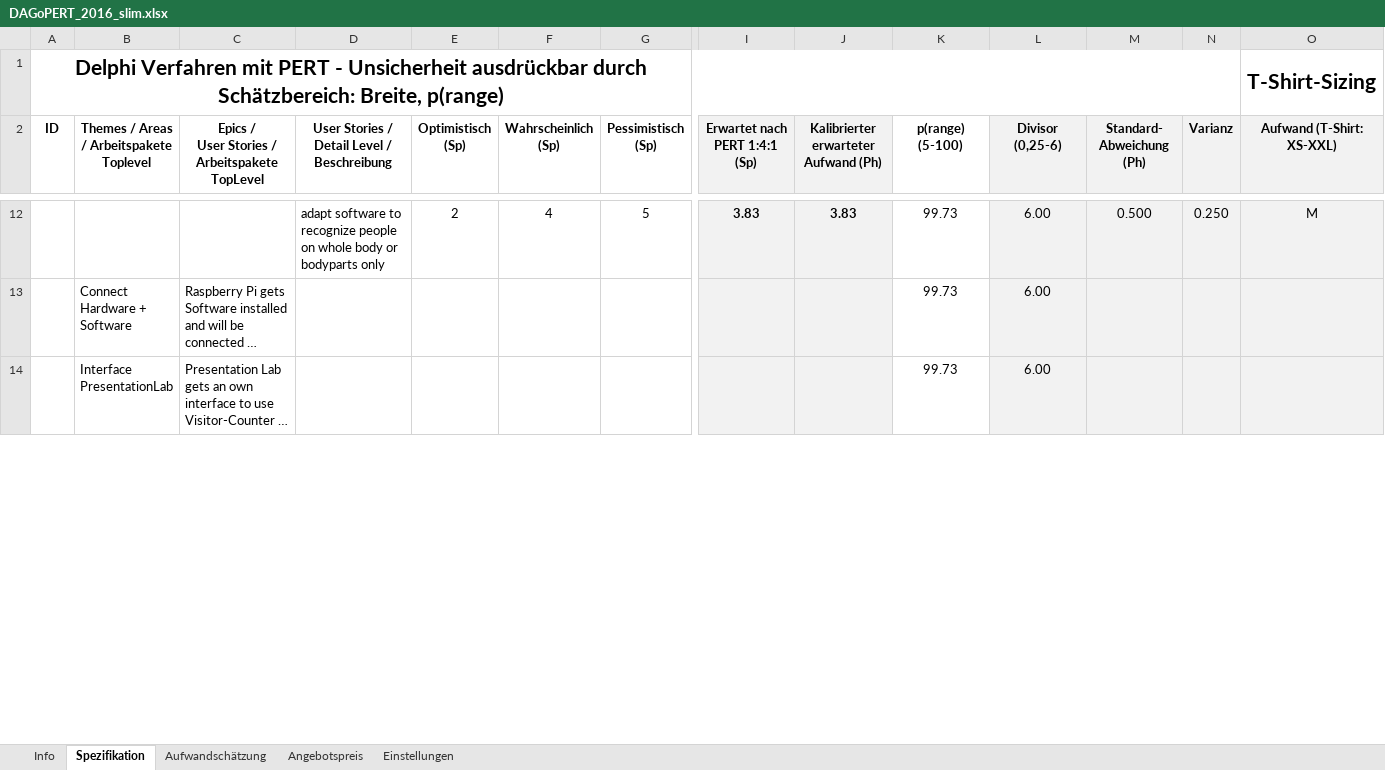
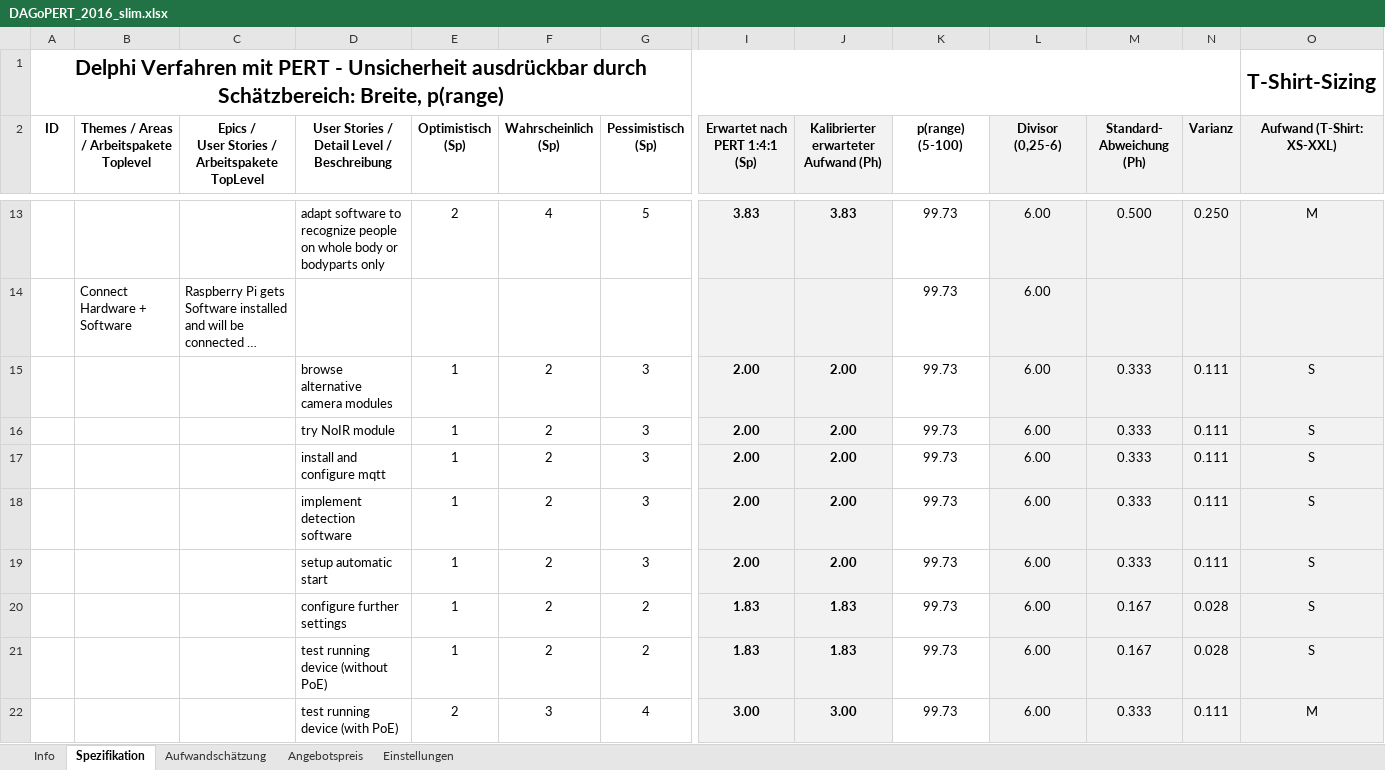
Before and after one commit to unravelet/theObserver, an Excel workbook: doc/Effort_Estimation/DAGoPERT_2016_slim.xlsx, sheet Spezifikation, drawn as a sheet; only a part is shown, gaps mark what is left out; the shorter side is filled out with more unchanged rows; long unchanged cells end in …; values as stored, in another font and other column widths than the file's, no borders; rows hold the shown columns only; the diff covers the shown part only; the diff names each change by its address in the sheet, - before the commit and + after, or states it on an @@ line.

```diff
--- a/doc/Effort_Estimation/DAGoPERT_2016_slim.xlsx (sheet Spezifikation)
+++ b/doc/Effort_Estimation/DAGoPERT_2016_slim.xlsx (sheet Spezifikation)
+row 15:  |  |  | browse alternative camera modules | 1 | 2 | 3 | 2.00 | 2.00 | 99.73 | 6.00 | 0.333 | 0.111 | S
+row 16:  |  |  | try NoIR module | 1 | 2 | 3 | 2.00 | 2.00 | 99.73 | 6.00 | 0.333 | 0.111 | S
+row 17:  |  |  | install and configure mqtt | 1 | 2 | 3 | 2.00 | 2.00 | 99.73 | 6.00 | 0.333 | 0.111 | S
+row 18:  |  |  | implement detection software | 1 | 2 | 3 | 2.00 | 2.00 | 99.73 | 6.00 | 0.333 | 0.111 | S
+row 19:  |  |  | setup automatic start | 1 | 2 | 3 | 2.00 | 2.00 | 99.73 | 6.00 | 0.333 | 0.111 | S
+row 20:  |  |  | configure further settings | 1 | 2 | 2 | 1.83 | 1.83 | 99.73 | 6.00 | 0.167 | 0.028 | S
+row 21:  |  |  | test running device (without PoE) | 1 | 2 | 2 | 1.83 | 1.83 | 99.73 | 6.00 | 0.167 | 0.028 | S
+row 22:  |  |  | test running device (with PoE) | 2 | 3 | 4 | 3.00 | 3.00 | 99.73 | 6.00 | 0.333 | 0.111 | M
```
Also changed, not shown: 20 added rows, 28 removed rows and 2 edited cells elsewhere in this sheet, sheet Aufwandschätzung, sheet Angebotspreis, formulas that keep their value, charts or pictures, 3 other files.
